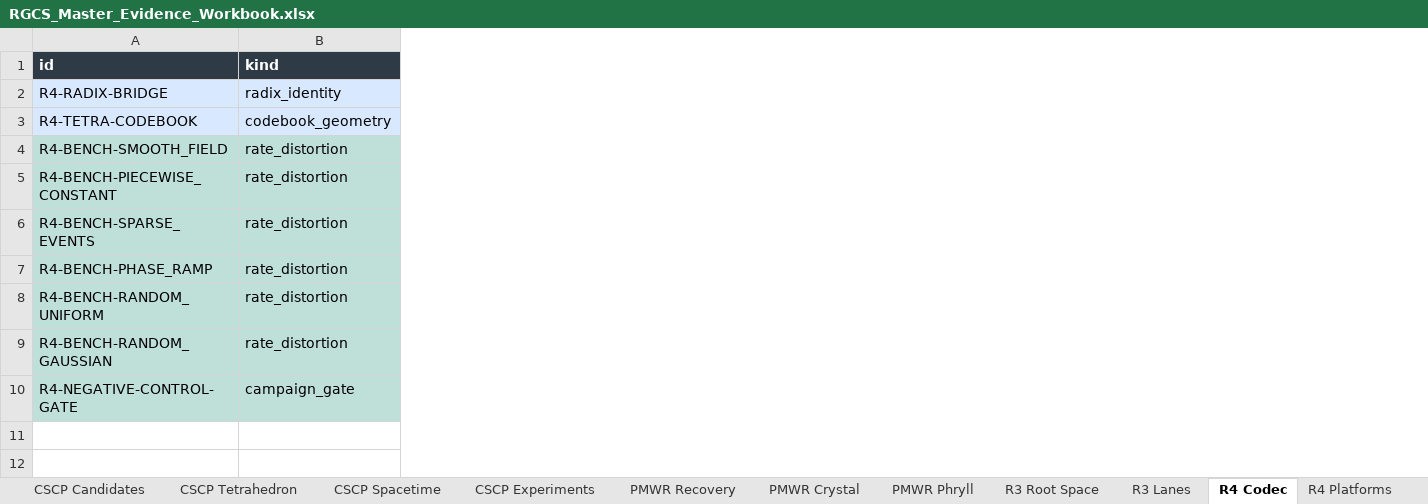
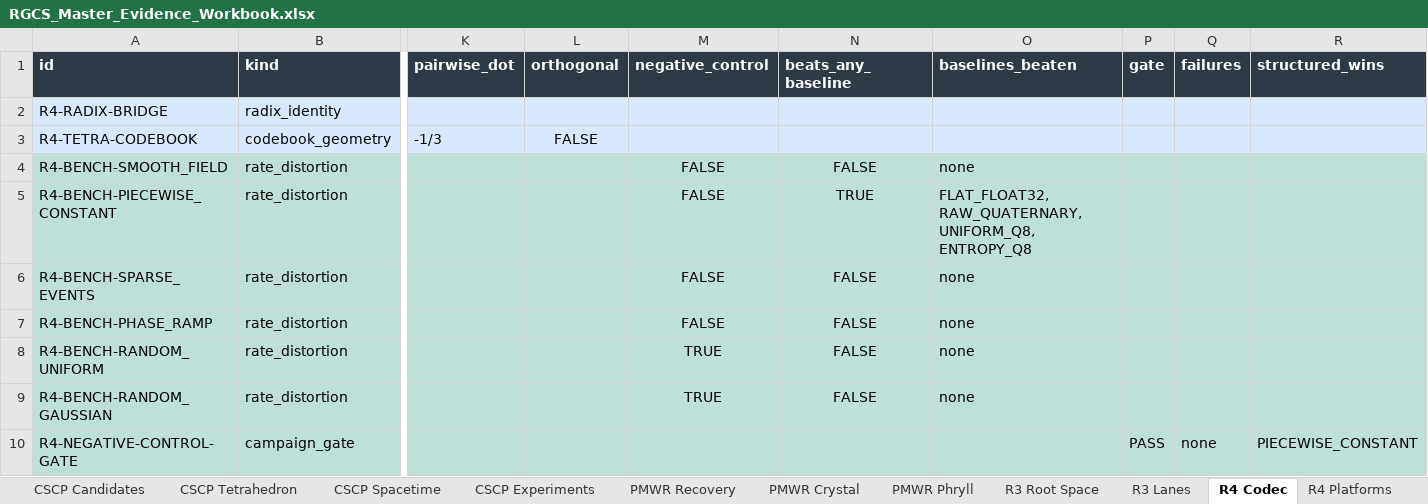
Before and after one commit to andrew867/rgcs, an Excel workbook: release/v45/RGCS_Master_Evidence_Workbook.xlsx, sheet R4 Codec, drawn as a sheet; only a part is shown, gaps mark what is left out; values as stored, in another font and other column widths than the file's, no borders; table styles not drawn; the diff names each change by its address in the sheet, - before the commit and + after, or states it on an @@ line.

```diff
--- a/release/v45/RGCS_Master_Evidence_Workbook.xlsx (sheet R4 Codec)
+++ b/release/v45/RGCS_Master_Evidence_Workbook.xlsx (sheet R4 Codec)
+column K (pairwise_dot), row 3: -1/3
+column L (orthogonal), row 3: FALSE
+column M (negative_control), rows 4-9: FALSE | FALSE | FALSE | FALSE | TRUE | TRUE
+column N (beats_any_baseline), rows 4-9: FALSE | TRUE | FALSE | FALSE | FALSE | FALSE
+column O (baselines_beaten), rows 4-9: none | FLAT_FLOAT32, RAW_QUATERNARY, UNIFORM_Q8, ENTROPY_Q8 | none | none | none | none
+column P (gate), row 10: PASS
+column Q (failures), row 10: none
+column R (structured_wins), row 10: PIECEWISE_CONSTANT
```
Also changed, not shown: sheet PMWR Recovery, sheet R4 Platforms, sheet R3 Lanes, sheet CSCP Tetrahedron, sheet CSCP Spacetime, sheet R3 Root Space, 5 more sheets, 12 other files.
